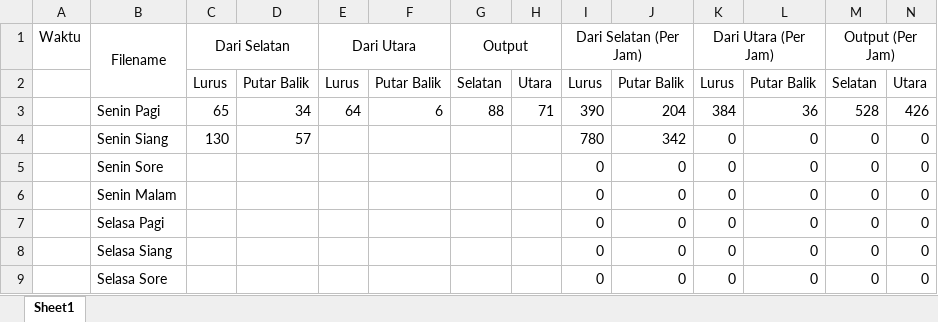
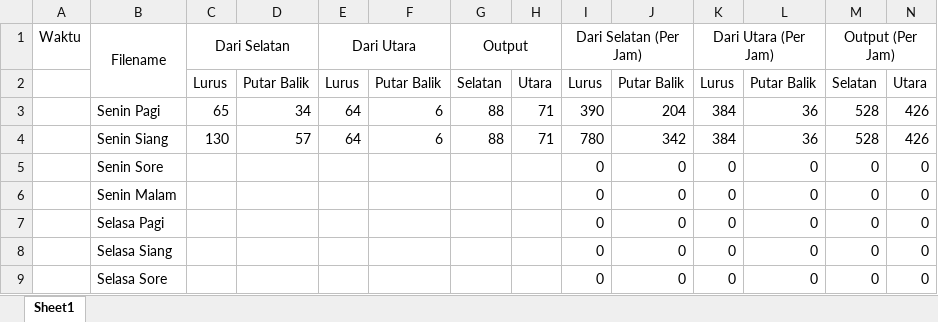
Before and after one commit to econsus/SUMO-dinamic-tuning-AI, an Excel workbook: CCTV Data Remastered.xlsx, sheet Sheet1, drawn as a sheet; only a part is shown; values as stored, in another font and other column widths than the file's, no borders; the diff names each change by its address in the sheet, - before the commit and + after, or states it on an @@ line.

```diff
--- a/CCTV Data Remastered.xlsx (sheet Sheet1)
+++ b/CCTV Data Remastered.xlsx (sheet Sheet1)
-E4 (Dari Utara): (empty)
+E4 (Dari Utara): 64
-F4: (empty)
+F4: 6
-G4 (Output): (empty)
+G4 (Output): 88
-H4: (empty)
+H4: 71
-K4 (Dari Utara (Per Jam)): 0
+K4 (Dari Utara (Per Jam)): 384
-L4: 0
+L4: 36
-M4 (Output (Per Jam)): 0
+M4 (Output (Per Jam)): 528
-N4: 0
+N4: 426
```
Also changed, not shown: 26 other files.
